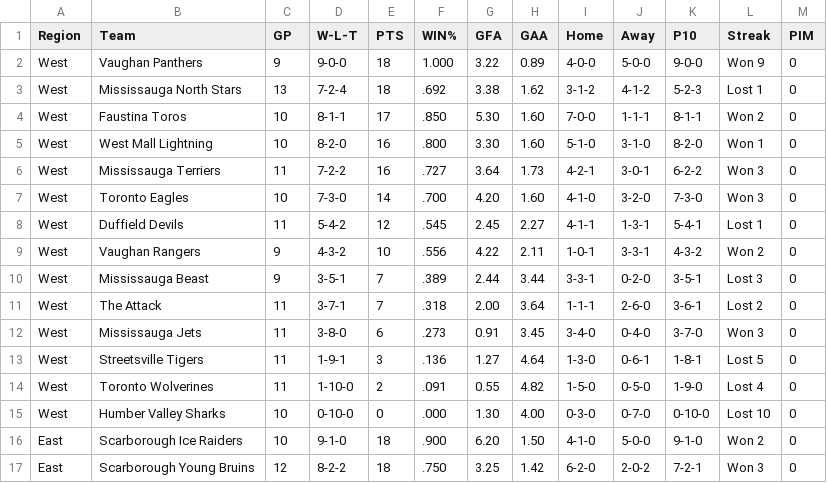
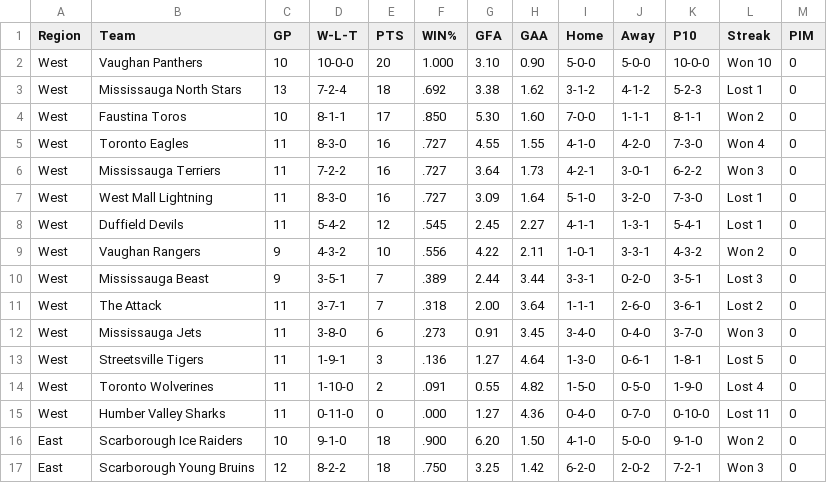
Before and after one commit to mcancilla1971/gthl-hockey-tracker, a CSV file: gthl_u12_aa_standings.csv, drawn as a sheet; only a part is shown.

```diff
--- a/gthl_u12_aa_standings.csv
+++ b/gthl_u12_aa_standings.csv
@@ -1,8 +1,8 @@
 Region,Team,GP,W-L-T,PTS,WIN%,GFA,GAA,Home,Away,P10,Streak,PIM
-West,Vaughan Panthers,9,9-0-0,18,1.000,3.22,0.89,4-0-0,5-0-0,9-0-0,Won 9,0
+West,Vaughan Panthers,10,10-0-0,20,1.000,3.10,0.90,5-0-0,5-0-0,10-0-0,Won 10,0
 West,Mississauga North Stars,13,7-2-4,18,.692,3.38,1.62,3-1-2,4-1-2,5-2-3,Lost 1,0
 West,Faustina Toros,10,8-1-1,17,.850,5.30,1.60,7-0-0,1-1-1,8-1-1,Won 2,0
-West,West Mall Lightning,10,8-2-0,16,.800,3.30,1.60,5-1-0,3-1-0,8-2-0,Won 1,0
+West,Toronto Eagles,11,8-3-0,16,.727,4.55,1.55,4-1-0,4-2-0,7-3-0,Won 4,0
 West,Mississauga Terriers,11,7-2-2,16,.727,3.64,1.73,4-2-1,3-0-1,6-2-2,Won 3,0
-West,Toronto Eagles,10,7-3-0,14,.700,4.20,1.60,4-1-0,3-2-0,7-3-0,Won 3,0
+West,West Mall Lightning,11,8-3-0,16,.727,3.09,1.64,5-1-0,3-2-0,7-3-0,Lost 1,0
 West,Duffield Devils,11,5-4-2,12,.545,2.45,2.27,4-1-1,1-3-1,5-4-1,Lost 1,0
@@ -14,3 +14,3 @@ West,Streetsville Tigers,11,1-9-1,3,.136,1.27,4.64,1-3-0,0-6-1,1-8-1,Lost 5,0
 West,Toronto Wolverines,11,1-10-0,2,.091,0.55,4.82,1-5-0,0-5-0,1-9-0,Lost 4,0
-West,Humber Valley Sharks,10,0-10-0,0,.000,1.30,4.00,0-3-0,0-7-0,0-10-0,Lost 10,0
+West,Humber Valley Sharks,11,0-11-0,0,.000,1.27,4.36,0-4-0,0-7-0,0-10-0,Lost 11,0
 East,Scarborough Ice Raiders,10,9-1-0,18,.900,6.20,1.50,4-1-0,5-0-0,9-1-0,Won 2,0
```
